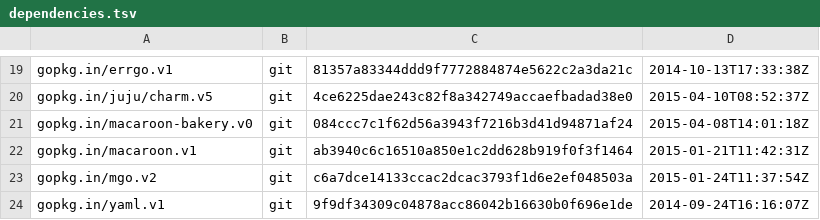
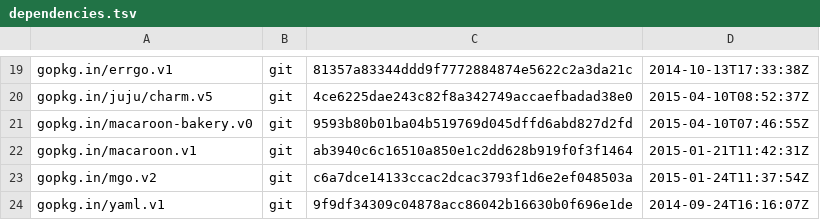
Before and after one commit to natefinch/npf, a TSV file: dependencies.tsv, drawn as a sheet; only a part is shown, gaps mark what is left out.

Commit message:
Update to te latest macaroon-bakery.

```diff
--- a/dependencies.tsv
+++ b/dependencies.tsv
@@ -20,3 +20,3 @@ gopkg.in/errgo.v1	git	81357a83344ddd9f7772884874e5622c2a3da21c	2014-10-13T17:33:
 gopkg.in/juju/charm.v5	git	4ce6225dae243c82f8a342749accaefbadad38e0	2015-04-10T08:52:37Z
-gopkg.in/macaroon-bakery.v0	git	084ccc7c1f62d56a3943f7216b3d41d94871af24	2015-04-08T14:01:18Z
+gopkg.in/macaroon-bakery.v0	git	9593b80b01ba04b519769d045dffd6abd827d2fd	2015-04-10T07:46:55Z
 gopkg.in/macaroon.v1	git	ab3940c6c16510a850e1c2dd628b919f0f3f1464	2015-01-21T11:42:31Z
```
